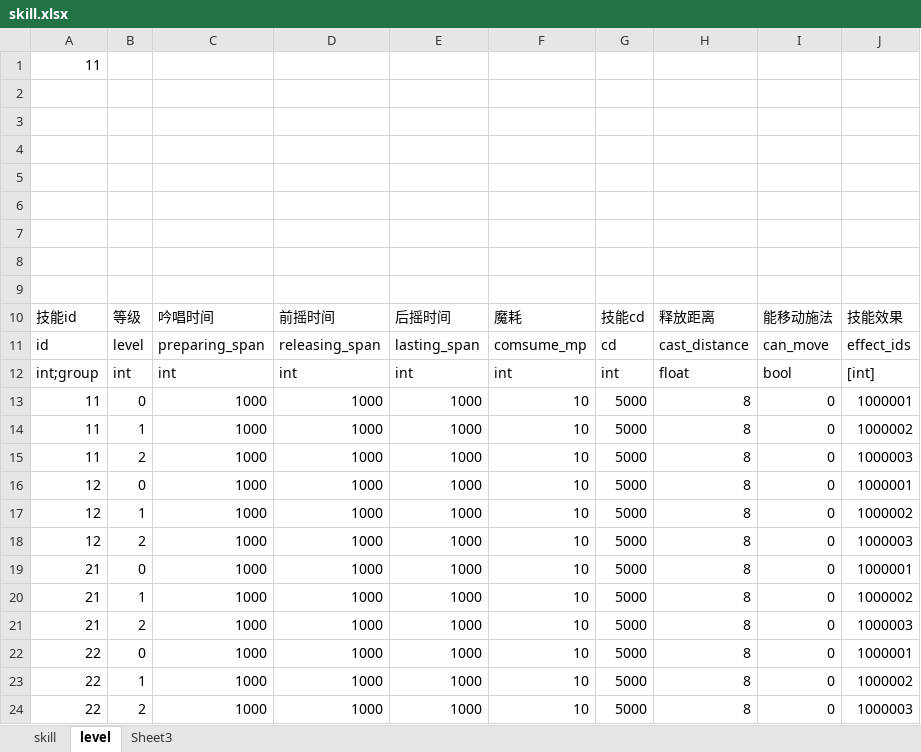
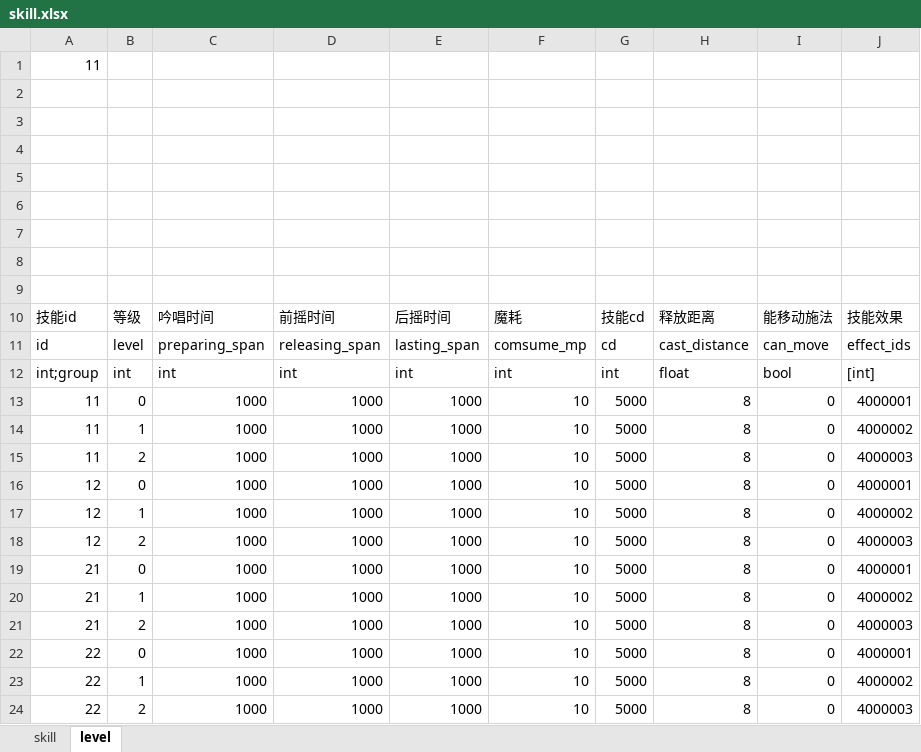
Before and after one commit to xiaol-luo/Utopia, an Excel workbook: Data/Config/excel/skill/skill.xlsx, sheet level, drawn as a sheet; values as stored, in another font and other column widths than the file's, no borders; the diff names each change by its address in the sheet, - before the commit and + after, or states it on an @@ line.

```diff
--- a/Data/Config/excel/skill/skill.xlsx (sheet level)
+++ b/Data/Config/excel/skill/skill.xlsx (sheet level)
-sheet tab: Sheet3
-J13: 1000001
+J13: 4000001
-J14: 1000002
+J14: 4000002
-J15: 1000003
+J15: 4000003
-J16: 1000001
+J16: 4000001
-J17: 1000002
+J17: 4000002
-J18: 1000003
+J18: 4000003
-J19: 1000001
+J19: 4000001
-J20: 1000002
+J20: 4000002
-J21: 1000003
+J21: 4000003
-J22: 1000001
+J22: 4000001
-J23: 1000002
+J23: 4000002
-J24: 1000003
+J24: 4000003
```
Also changed, not shown: Data/Config/excel/effect/effects.xlsx, 23 other files.
